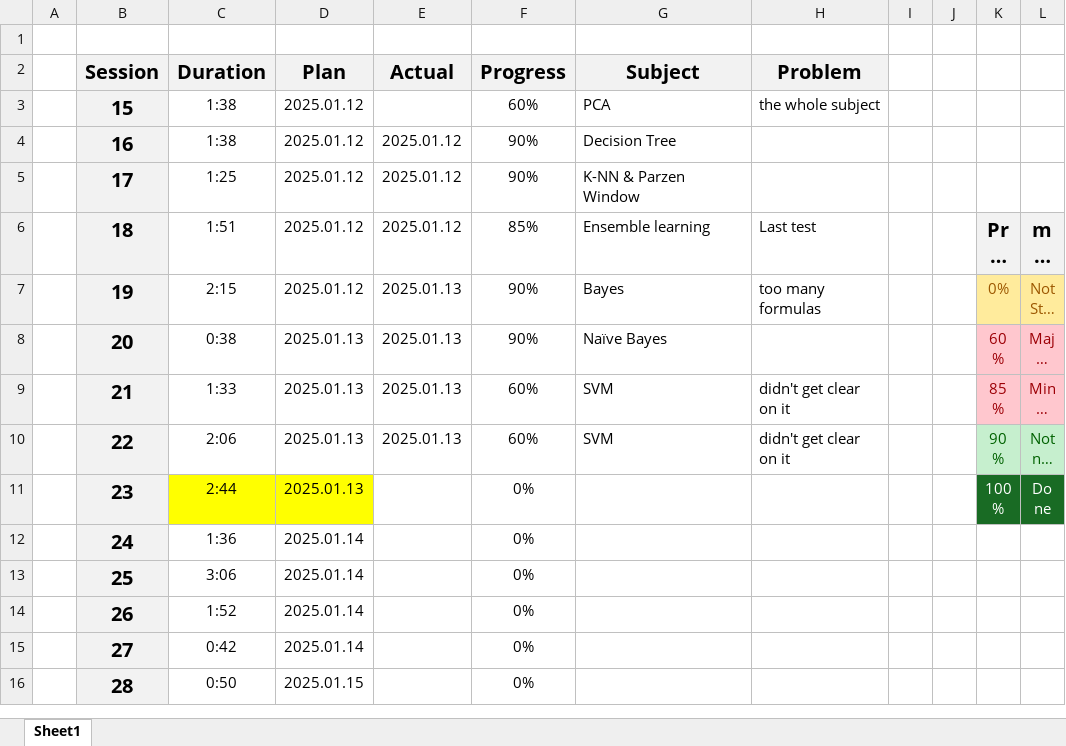
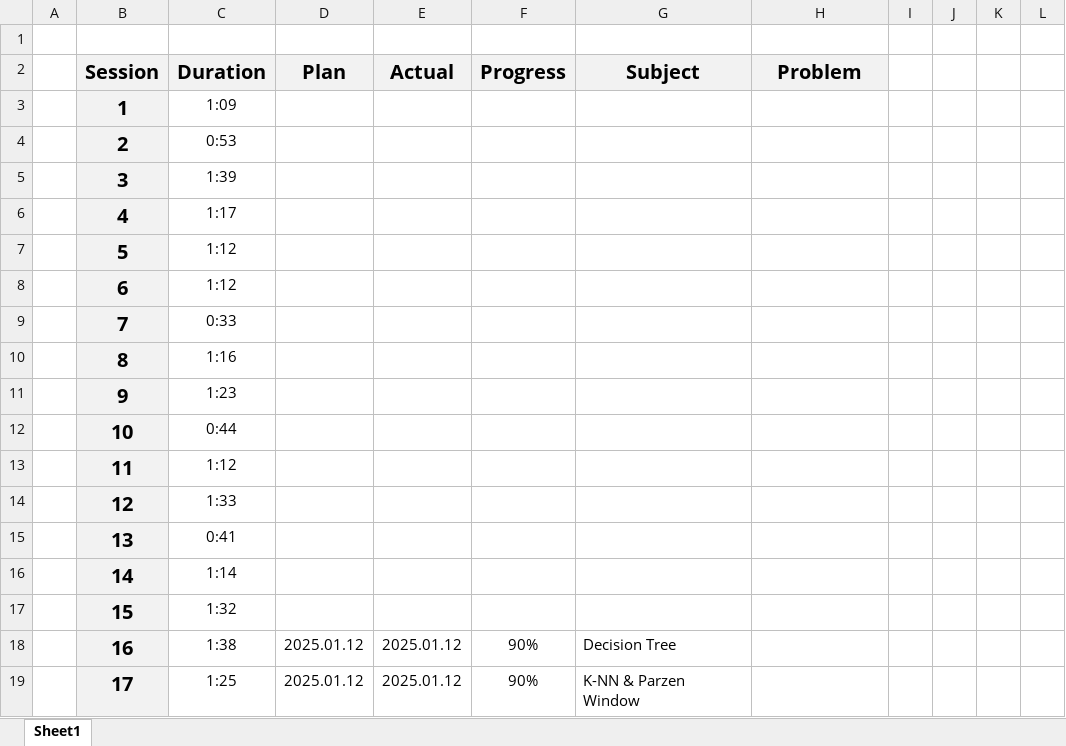
Before and after one commit to UDynamic/PHD-exam-preparation, an Excel workbook: PatternRecognition-Schedule.xlsx, sheet Sheet1, drawn as a sheet; only a part is shown; the shorter side is filled out with more unchanged rows; long unchanged cells end in …; values as stored, in another font and other column widths than the file's, no borders; conditional formats not drawn; addresses are those after the commit; the diff names each change by its address in the sheet, - before the commit and + after, or states it on an @@ line.

Commit message:
updated the PR schedule excel file

```diff
--- a/PatternRecognition-Schedule.xlsx (sheet Sheet1)
+++ b/PatternRecognition-Schedule.xlsx (sheet Sheet1)
+row 3:  | 1 | 1:09
+row 4:  | 2 | 0:53
+row 5:  | 3 | 1:39
+row 6:  | 4 | 1:17
+row 7:  | 5 | 1:12
+row 8:  | 6 | 1:12
+row 9:  | 7 | 0:33
+row 10:  | 8 | 1:16
+row 11:  | 9 | 1:23
+row 12:  | 10 | 0:44
+row 13:  | 11 | 1:12
+row 14:  | 12 | 1:33
+row 15:  | 13 | 0:41
+row 16:  | 14 | 1:14
-C17 (Duration): 1:38
+C17 (Duration): 1:32
-D17 (Plan): 2025.01.12
+D17 (Plan): (empty)
-F17 (Progress): 60%
+F17 (Progress): (empty)
-G17 (Subject): PCA
+G17 (Subject): (empty)
-H17 (Problem): the whole subject
+H17 (Problem): (empty)
```
